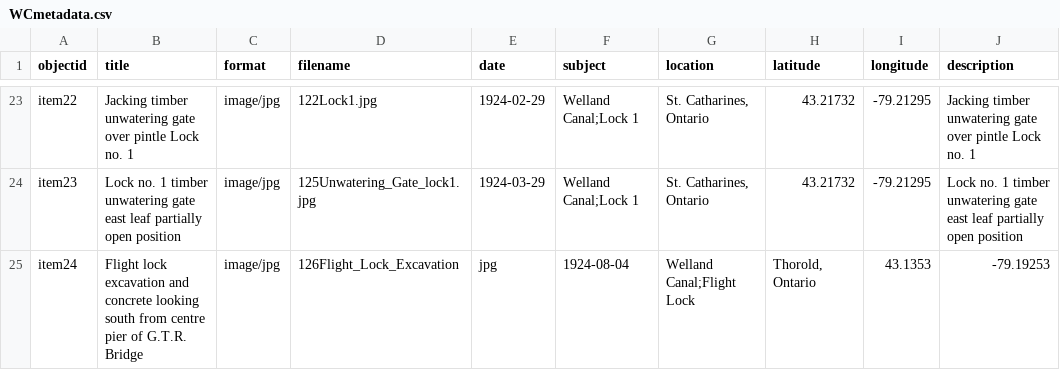
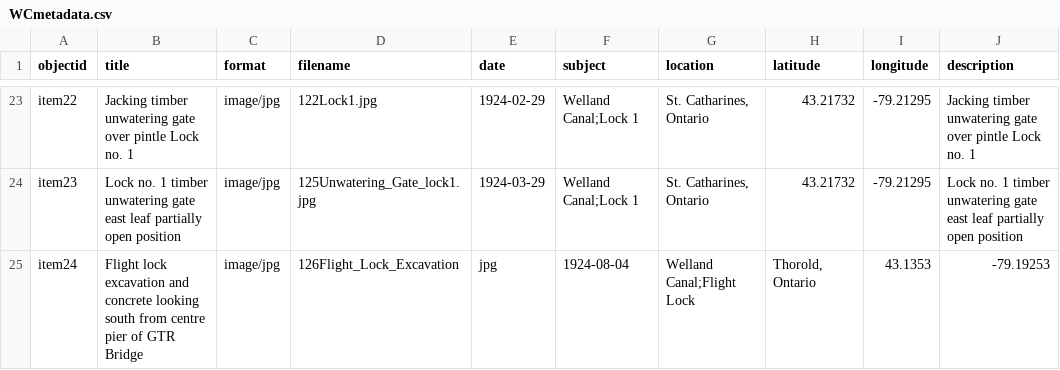
Before and after one commit to chantalcameron/Building-the-Welland-Ship-Canal, a CSV file: _data/WCmetadata.csv, drawn as a sheet; only a part is shown, gaps mark what is left out; the diff names each change by its address in the sheet, - before the commit and + after, or states it on an @@ line.

Commit message:
Update WCmetadata.csv

```diff
--- a/_data/WCmetadata.csv
+++ b/_data/WCmetadata.csv
-B25 (title): …pier of G.T.R. Bridge
+B25 (title): …pier of GTR Bridge
```
